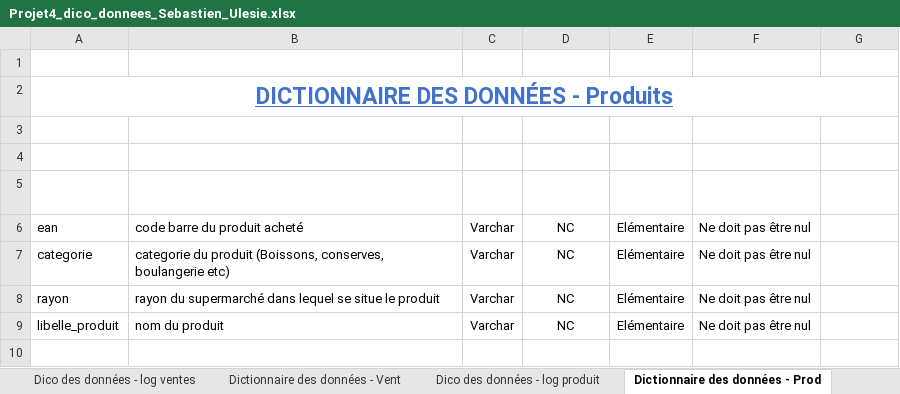
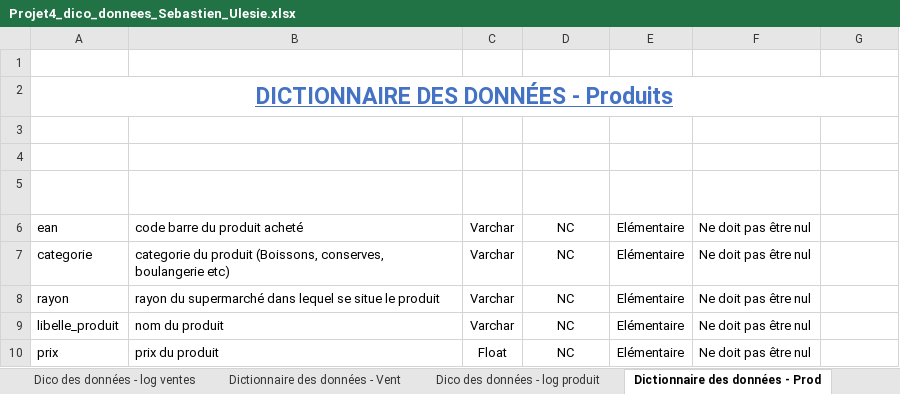
Before and after one commit to Sebules/Project_4_OpenClassrooms_Data_Engineer, an Excel workbook: Projet4_dico_donnees_Sebastien_Ulesie.xlsx, sheet Dictionnaire des données - Prod, drawn as a sheet; values as stored, in another font and other column widths than the file's, no borders; table styles not drawn; the diff names each change by its address in the sheet, - before the commit and + after, or states it on an @@ line.

```diff
--- a/Projet4_dico_donnees_Sebastien_Ulesie.xlsx (sheet Dictionnaire des données - Prod)
+++ b/Projet4_dico_donnees_Sebastien_Ulesie.xlsx (sheet Dictionnaire des données - Prod)
+row 10: prix | prix du produit | Float | NC | Elémentaire | Ne doit pas être nul
```
Also changed, not shown: sheet Dictionnaire des données - emp, sheet Dictionnaire des données - cal, sheet Dico des données - log client, sheet Dico des données - log employe, sheet Dico des données - log produit, sheet Dictionnaire des données - Vent, 1 more sheet, other sheet tabs, 1 other file.
